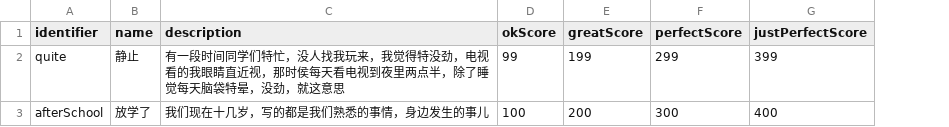
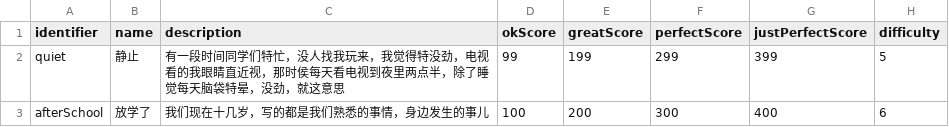
Before and after one commit to flavedogame/musicBox, a CSV file: Assets/Resources/songCsv.csv, drawn as a sheet; the diff names each change by its address in the sheet, - before the commit and + after, or states it on an @@ line.

Commit message:
show song info in picking view

```diff
--- a/Assets/Resources/songCsv.csv
+++ b/Assets/Resources/songCsv.csv
+column H (difficulty), rows 2-3: 5 | 6
-A2 (identifier): quite
+A2 (identifier): quiet
```
Also changed, not shown: 7 other files.
